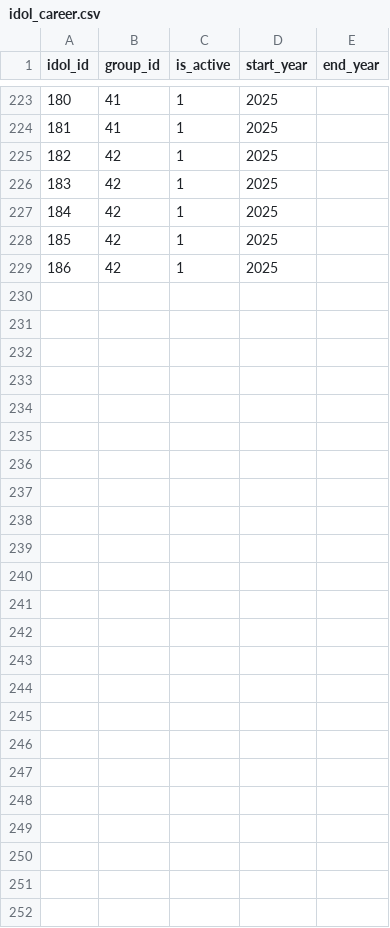
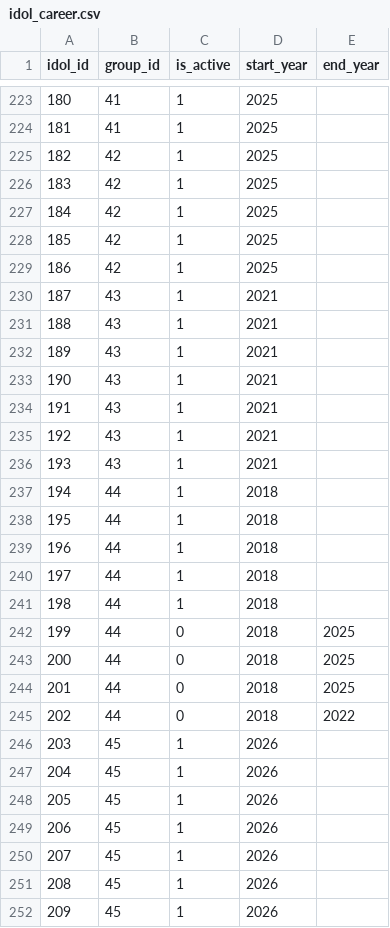
Before and after one commit to ThiagoRoss1/Kpopit, a CSV file: kpopit-backend/data/idol_career.csv, drawn as a sheet; only a part is shown, gaps mark what is left out; the diff names each change by its address in the sheet, - before the commit and + after, or states it on an @@ line.

```diff
--- a/kpopit-backend/data/idol_career.csv
+++ b/kpopit-backend/data/idol_career.csv
+row 230: 187 | 43 | 1 | 2021
+row 231: 188 | 43 | 1 | 2021
+row 232: 189 | 43 | 1 | 2021
+row 233: 190 | 43 | 1 | 2021
+row 234: 191 | 43 | 1 | 2021
+row 235: 192 | 43 | 1 | 2021
+row 236: 193 | 43 | 1 | 2021
+row 237: 194 | 44 | 1 | 2018
+row 238: 195 | 44 | 1 | 2018
+row 239: 196 | 44 | 1 | 2018
+row 240: 197 | 44 | 1 | 2018
+row 241: 198 | 44 | 1 | 2018
+row 242: 199 | 44 | 0 | 2018 | 2025
+row 243: 200 | 44 | 0 | 2018 | 2025
+row 244: 201 | 44 | 0 | 2018 | 2025
+row 245: 202 | 44 | 0 | 2018 | 2022
+row 246: 203 | 45 | 1 | 2026
+row 247: 204 | 45 | 1 | 2026
+row 248: 205 | 45 | 1 | 2026
+row 249: 206 | 45 | 1 | 2026
+row 250: 207 | 45 | 1 | 2026
+row 251: 208 | 45 | 1 | 2026
+row 252: 209 | 45 | 1 | 2026
```
Also changed, not shown: kpopit-backend/data/companies.csv, kpopit-backend/data/group_features.csv, 18 other files.
